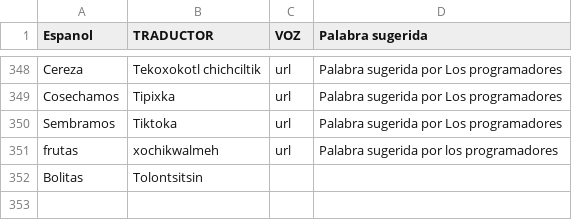
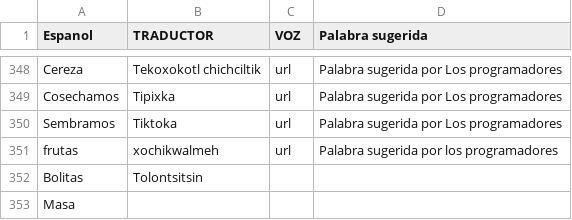
Before and after one commit to aplicacionnaualt-lgtm/diccionario, a CSV file: nahualt.csv, drawn as a sheet; only a part is shown, gaps mark what is left out; the diff names each change by its address in the sheet, - before the commit and + after, or states it on an @@ line.

Commit message:
Actualización con BOM UTF-8 para nahuatl - 2026-05-27T20:03:23.594Z

```diff
--- a/nahualt.csv
+++ b/nahualt.csv
+row 353: Masa
```
